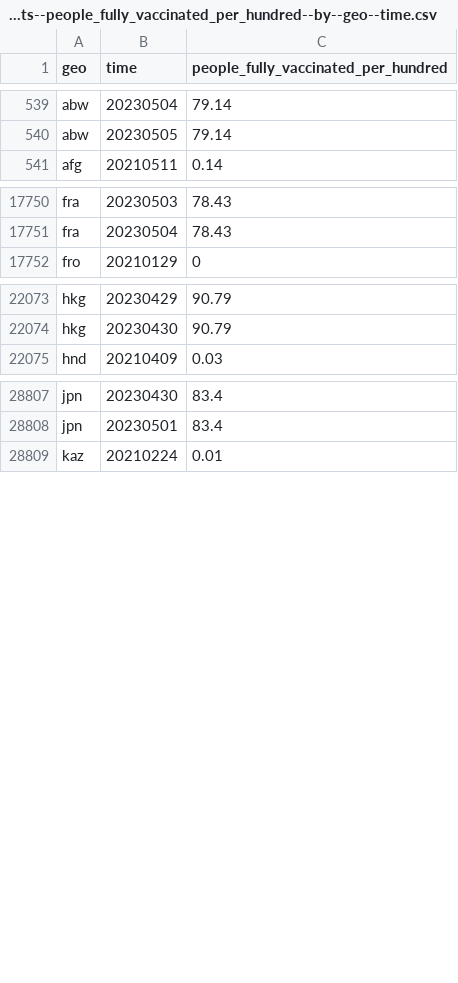
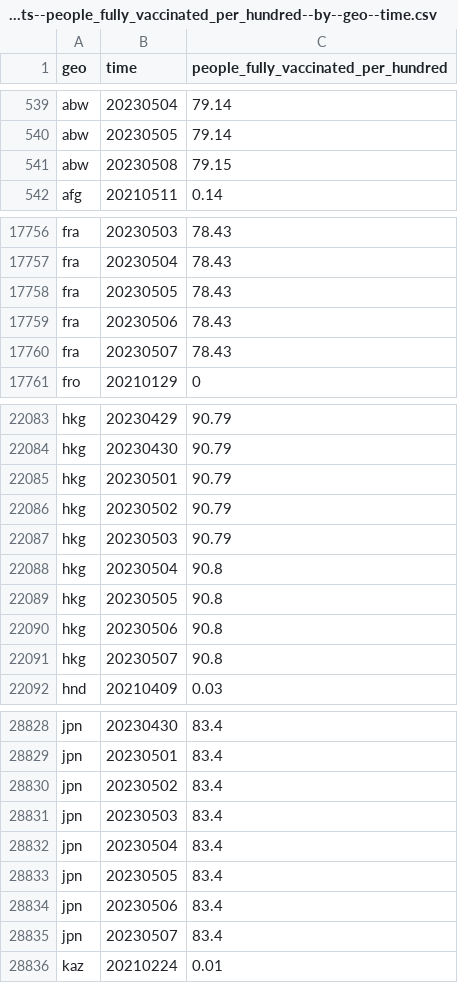
Before and after one commit to open-numbers/ddf--open_numbers--owid_covid_19, a CSV file: ddf--datapoints--people_fully_vaccinated_per_hundred--by--geo--time.csv, drawn as a sheet; only a part is shown, gaps mark what is left out; the diff covers the shown part only; the diff names each change by its address in the sheet, - before the commit and + after, or states it on an @@ line.

```diff
--- a/ddf--datapoints--people_fully_vaccinated_per_hundred--by--geo--time.csv
+++ b/ddf--datapoints--people_fully_vaccinated_per_hundred--by--geo--time.csv
+row 541: abw | 20230508 | 79.15
+row 17758: fra | 20230505 | 78.43
+row 17759: fra | 20230506 | 78.43
+row 17760: fra | 20230507 | 78.43
+row 22085: hkg | 20230501 | 90.79
+row 22086: hkg | 20230502 | 90.79
+row 22087: hkg | 20230503 | 90.79
+row 22088: hkg | 20230504 | 90.8
+row 22089: hkg | 20230505 | 90.8
+row 22090: hkg | 20230506 | 90.8
+row 22091: hkg | 20230507 | 90.8
+row 28830: jpn | 20230502 | 83.4
+row 28831: jpn | 20230503 | 83.4
+row 28832: jpn | 20230504 | 83.4
+row 28833: jpn | 20230505 | 83.4
+row 28834: jpn | 20230506 | 83.4
+row 28835: jpn | 20230507 | 83.4
```
Also changed, not shown: 20 added rows and 84 edited cells elsewhere in this file, ddf--datapoints--new_vaccinations--by--geo--time.csv, ddf--datapoints--total_boosters--by--geo--time.csv, 45 other files.
